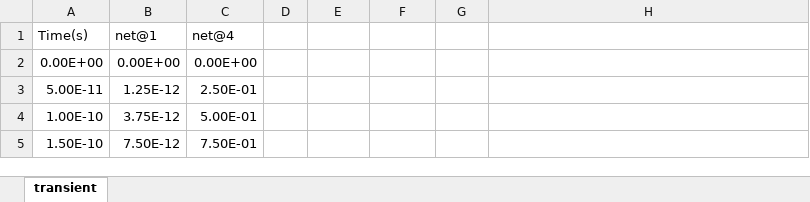
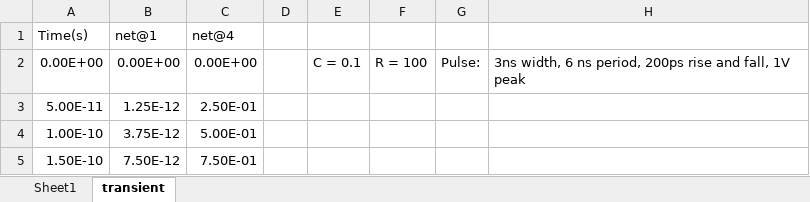
Before and after one commit to risia/CUDA-SPICE-Circuit-Sim, an Excel workbook: test_spi/C_test output.xlsx, sheet transient, drawn as a sheet; only a part is shown; values as stored, in another font and other column widths than the file's, no borders; charts and pictures not drawn; the diff names each change by its address in the sheet, - before the commit and + after, or states it on an @@ line.

```diff
--- a/test_spi/C_test output.xlsx (sheet transient)
+++ b/test_spi/C_test output.xlsx (sheet transient)
+sheet tab: Sheet1
-E2: (empty)
+E2: C = 0.1
-F2: (empty)
+F2: R = 100
-G2: (empty)
+G2: Pulse:
-H2: (empty)
+H2: 3ns width, 6 ns period, 200ps rise and fall, 1V peak
```
Also changed, not shown: charts or pictures, 7 other files.
